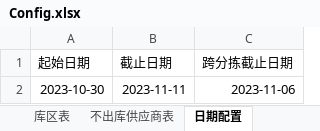
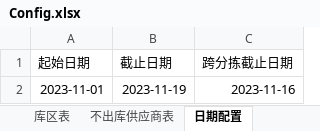
Before and after one commit to GuoBaoqi/Work-Chinapost, an Excel workbook: data/Config.xlsx, sheet 日期配置, drawn as a sheet; values as stored, in another font and other column widths than the file's, no borders; the diff names each change by its address in the sheet, - before the commit and + after, or states it on an @@ line.

```diff
--- a/data/Config.xlsx (sheet 日期配置)
+++ b/data/Config.xlsx (sheet 日期配置)
-A2 (起始日期): 2023-10-30
+A2 (起始日期): 2023-11-01
-B2 (截止日期): 2023-11-11
+B2 (截止日期): 2023-11-19
-C2 (跨分拣截止日期): 2023-11-06
+C2 (跨分拣截止日期): 2023-11-16
```
Also changed, not shown: sheet 排产完成状况表, data/Data.xlsx, data/库位表.xlsx.
